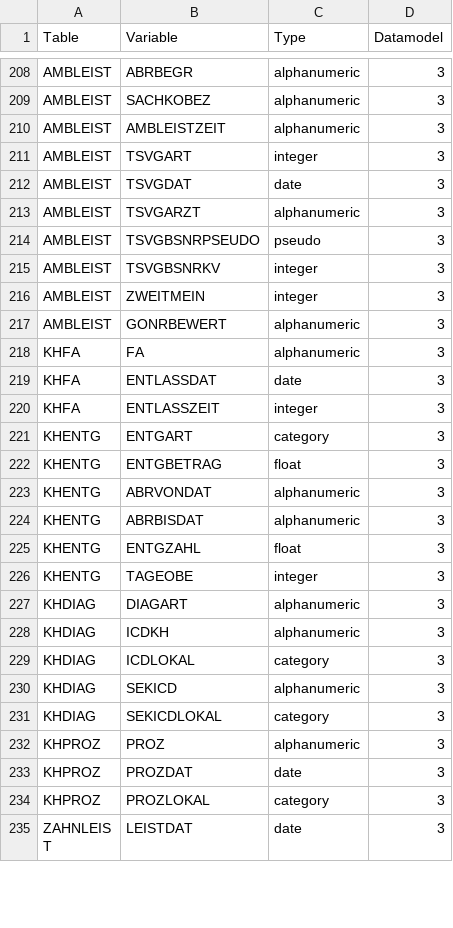
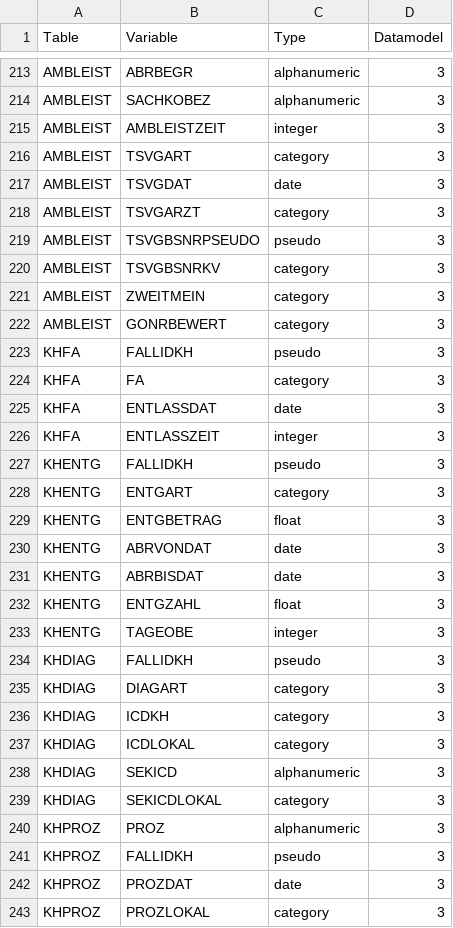
Before and after one commit to FDZ-Gesundheit/Public-Use-File, a CSV file: data_types.csv, drawn as a sheet; only a part is shown, gaps mark what is left out; the shorter side is filled out with more unchanged rows; the diff covers the shown part only.

Commit message:
update data types for DM3

```diff
--- a/data_types.csv
+++ b/data_types.csv
@@ -209,21 +214,24 @@ AMBLEIST,ABRBEGR,alphanumeric,3
 AMBLEIST,SACHKOBEZ,alphanumeric,3
-AMBLEIST,AMBLEISTZEIT,alphanumeric,3
-AMBLEIST,TSVGART,integer,3
+AMBLEIST,AMBLEISTZEIT,integer,3
+AMBLEIST,TSVGART,category,3
 AMBLEIST,TSVGDAT,date,3
-AMBLEIST,TSVGARZT,alphanumeric,3
+AMBLEIST,TSVGARZT,category,3
 AMBLEIST,TSVGBSNRPSEUDO,pseudo,3
-AMBLEIST,TSVGBSNRKV,integer,3
-AMBLEIST,ZWEITMEIN,integer,3
-AMBLEIST,GONRBEWERT,alphanumeric,3
-KHFA,FA,alphanumeric,3
+AMBLEIST,TSVGBSNRKV,category,3
+AMBLEIST,ZWEITMEIN,category,3
+AMBLEIST,GONRBEWERT,category,3
+KHFA,FALLIDKH,pseudo,3
+KHFA,FA,category,3
 KHFA,ENTLASSDAT,date,3
 KHFA,ENTLASSZEIT,integer,3
+KHENTG,FALLIDKH,pseudo,3
 KHENTG,ENTGART,category,3
 KHENTG,ENTGBETRAG,float,3
-KHENTG,ABRVONDAT,alphanumeric,3
-KHENTG,ABRBISDAT,alphanumeric,3
+KHENTG,ABRVONDAT,date,3
+KHENTG,ABRBISDAT,date,3
 KHENTG,ENTGZAHL,float,3
 KHENTG,TAGEOBE,integer,3
-KHDIAG,DIAGART,alphanumeric,3
-KHDIAG,ICDKH,alphanumeric,3
+KHDIAG,FALLIDKH,pseudo,3
+KHDIAG,DIAGART,category,3
+KHDIAG,ICDKH,category,3
 KHDIAG,ICDLOKAL,category,3
@@ -232,2 +240,3 @@ KHDIAG,SEKICDLOKAL,category,3
 KHPROZ,PROZ,alphanumeric,3
+KHPROZ,FALLIDKH,pseudo,3
 KHPROZ,PROZDAT,date,3
```
Also changed, not shown: 6 added rows and 39 edited cells elsewhere in this file.
